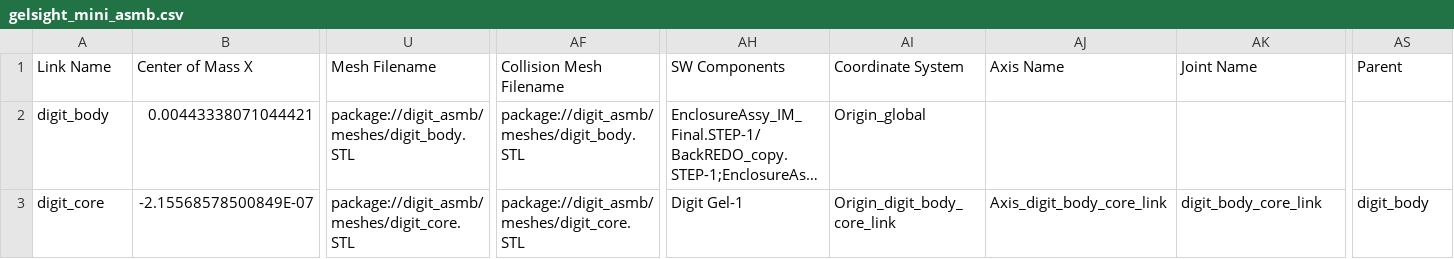
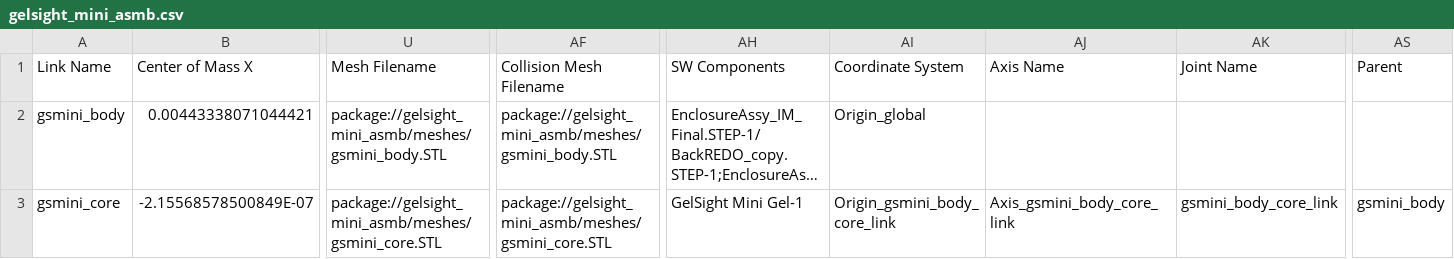
Before and after one commit to Guillaume0477/tactile_gym, a CSV file: tactile_gym/assets/robot_assets/gelsight_mini/standard_gelsight_mini/gelsight_mini_asmb/urdf/gelsight_mini_asmb.csv, drawn as a sheet; only a part is shown, gaps mark what is left out; long unchanged cells end in …; the diff names each change by its address in the sheet, - before the commit and + after, or states it on an @@ line.

Commit message:
feat(gsmini): create new sensor

```diff
--- a/tactile_gym/assets/robot_assets/gelsight_mini/standard_gelsight_mini/gelsight_mini_asmb/urdf/gelsight_mini_asmb.csv
+++ b/tactile_gym/assets/robot_assets/gelsight_mini/standard_gelsight_mini/gelsight_mini_asmb/urdf/gelsight_mini_asmb.csv
-A2 (Link Name): digit_body
+A2 (Link Name): gsmini_body
-U2 (Mesh Filename): package://digit_asmb/meshes/digit_body.STL
+U2 (Mesh Filename): package://gelsight_mini_asmb/meshes/gsmini_body.STL
-AF2 (Collision Mesh Filename): package://digit_asmb/meshes/digit_body.STL
+AF2 (Collision Mesh Filename): package://gelsight_mini_asmb/meshes/gsmini_body.STL
-A3 (Link Name): digit_core
+A3 (Link Name): gsmini_core
-U3 (Mesh Filename): package://digit_asmb/meshes/digit_core.STL
+U3 (Mesh Filename): package://gelsight_mini_asmb/meshes/gsmini_core.STL
-AF3 (Collision Mesh Filename): package://digit_asmb/meshes/digit_core.STL
+AF3 (Collision Mesh Filename): package://gelsight_mini_asmb/meshes/gsmini_core.STL
-AH3 (SW Components): Digit Gel-1
+AH3 (SW Components): GelSight Mini Gel-1
-AI3 (Coordinate System): Origin_digit_body_core_link
+AI3 (Coordinate System): Origin_gsmini_body_core_link
-AJ3 (Axis Name): Axis_digit_body_core_link
+AJ3 (Axis Name): Axis_gsmini_body_core_link
-AK3 (Joint Name): digit_body_core_link
+AK3 (Joint Name): gsmini_body_core_link
-AS3 (Parent): digit_body
+AS3 (Parent): gsmini_body
```
Also changed, not shown: 39 other files.
